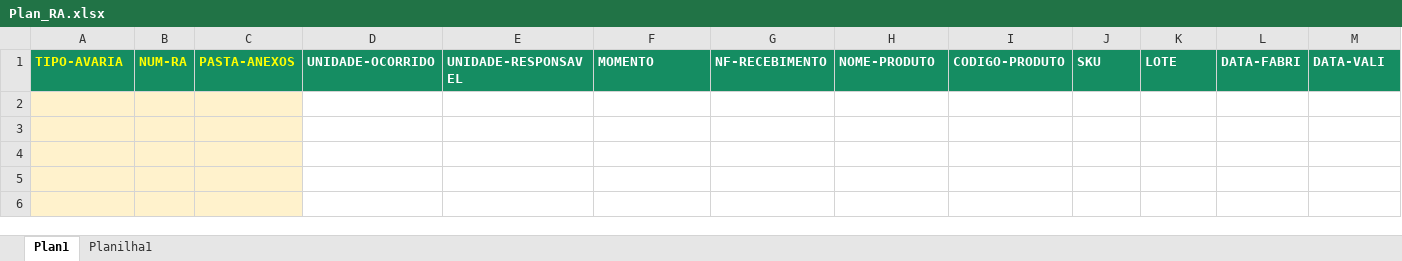
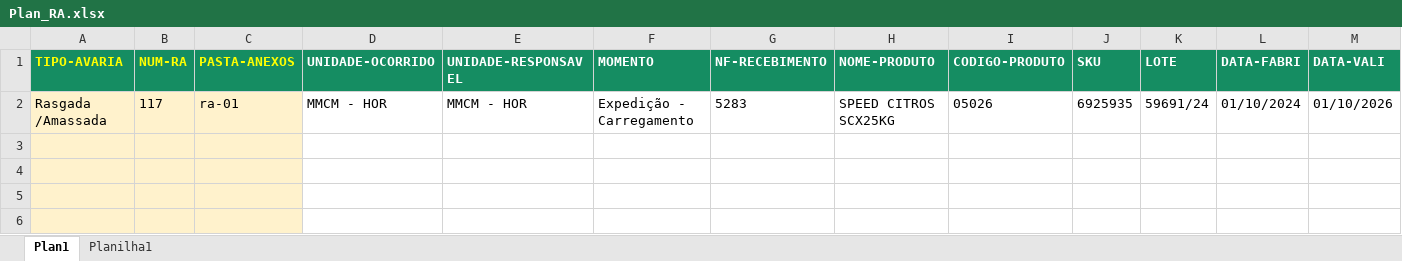
Before and after one commit to git-iesus/AUTO-RNC, an Excel workbook: Plan_RA.xlsx, sheet Plan1, drawn as a sheet; only a part is shown; values as stored, in another font and other column widths than the file's, no borders; conditional formats not drawn; rows hold the shown columns only; the diff names each change by its address in the sheet, - before the commit and + after, or states it on an @@ line.

```diff
--- a/Plan_RA.xlsx (sheet Plan1)
+++ b/Plan_RA.xlsx (sheet Plan1)
-row 2: (empty)
+row 2: Rasgada /Amassada | 117 | ra-01 | MMCM - HOR | MMCM - HOR | Expedição - Carregamento | 5283 | SPEED CITROS SCX25KG | 05026 | 6925935 | 59691/24 | 01/10/2024 | 01/10/2026
```
Also changed, not shown: hidden cells, Plan_RNC.xlsx, 1 other file.
